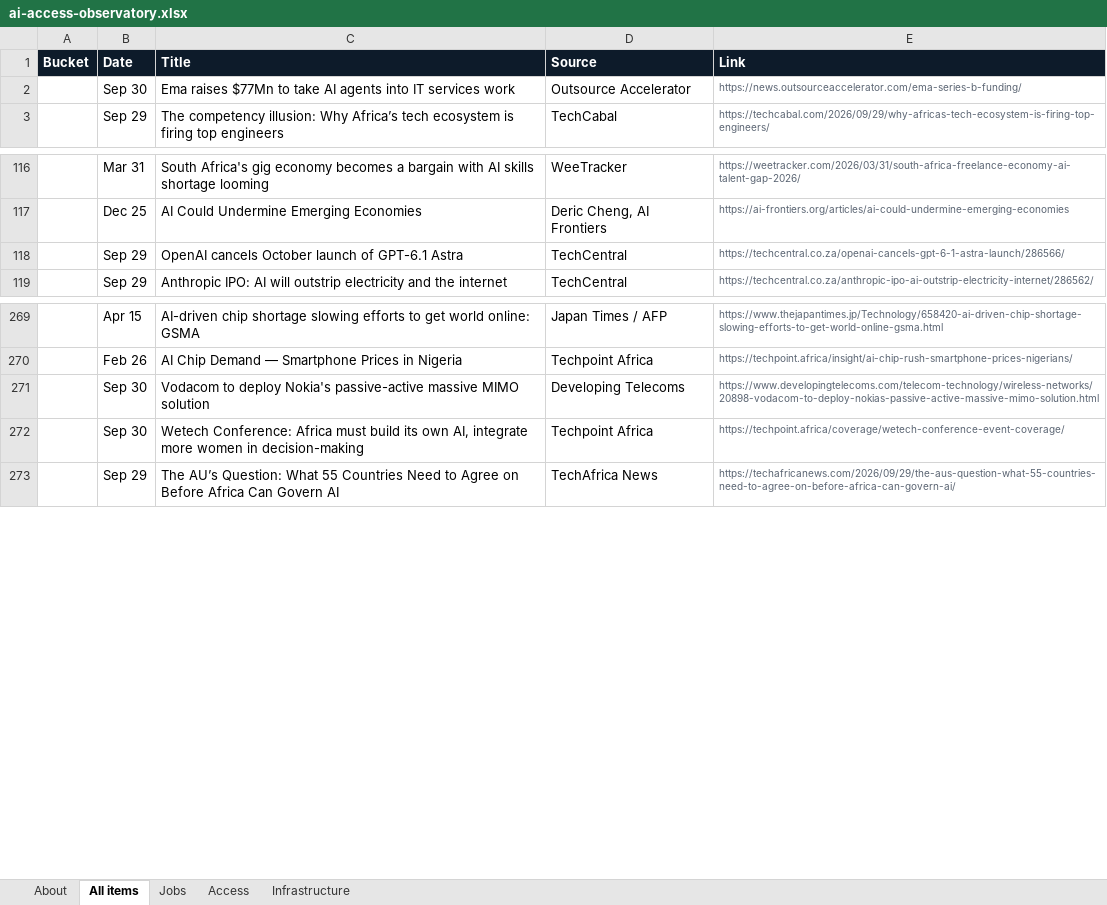
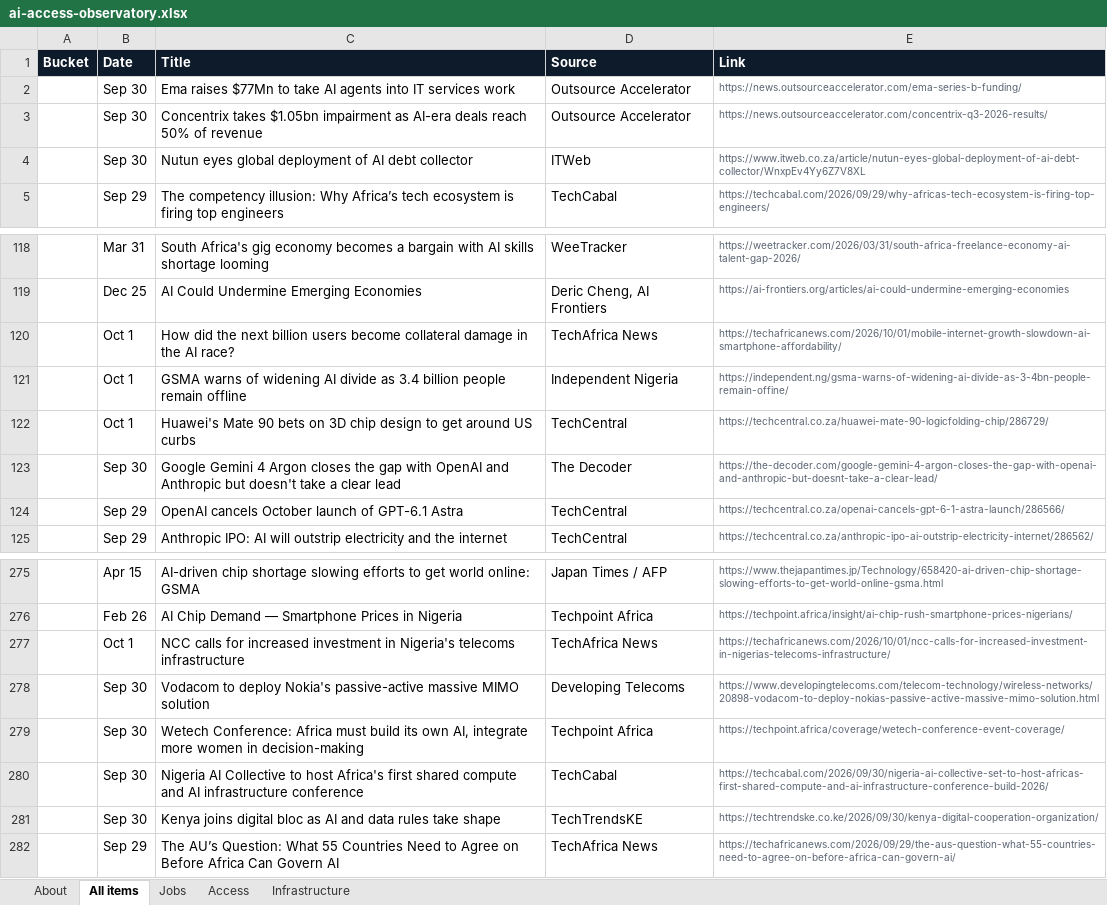
Before and after one commit to samuelajayi29-maker/ai-access-observatory, an Excel workbook: data/ai-access-observatory.xlsx, sheet All items, drawn as a sheet; only a part is shown, gaps mark what is left out; values as stored, in another font and other column widths than the file's, no borders; the diff names each change by its address in the sheet, - before the commit and + after, or states it on an @@ line.

Commit message:
Tracker update: items.json, items.csv, Excel export

```diff
--- a/data/ai-access-observatory.xlsx (sheet All items)
+++ b/data/ai-access-observatory.xlsx (sheet All items)
+row 3:  | Sep 30 | Concentrix takes $1.05bn impairment as AI-era deals reach 50% of revenue | Outsource Accelerator | https://news.outsourceaccelerator.com/concentrix-q3-2026-results/
+row 4:  | Sep 30 | Nutun eyes global deployment of AI debt collector | ITWeb | https://www.itweb.co.za/article/nutun-eyes-global-deployment-of-ai-debt-collector/WnxpEv4Yy6Z7V8XL
+row 120:  | Oct 1 | How did the next billion users become collateral damage in the AI race? | TechAfrica News | https://techafricanews.com/2026/10/01/mobile-internet-growth-slowdown-ai-smartphone-affordability/
+row 121:  | Oct 1 | GSMA warns of widening AI divide as 3.4 billion people remain offline | Independent Nigeria | https://independent.ng/gsma-warns-of-widening-ai-divide-as-3-4bn-people-remain-offine/
+row 122:  | Oct 1 | Huawei's Mate 90 bets on 3D chip design to get around US curbs | TechCentral | https://techcentral.co.za/huawei-mate-90-logicfolding-chip/286729/
+row 123:  | Sep 30 | Google Gemini 4 Argon closes the gap with OpenAI and Anthropic but doesn't take a clear lead | The Decoder | https://the-decoder.com/google-gemini-4-argon-closes-the-gap-with-openai-and-anthropic-but-doesnt-take-a-clear-lead/
+row 277:  | Oct 1 | NCC calls for increased investment in Nigeria's telecoms infrastructure | TechAfrica News | https://techafricanews.com/2026/10/01/ncc-calls-for-increased-investment-in-nigerias-telecoms-infrastructure/
+row 280:  | Sep 30 | Nigeria AI Collective to host Africa's first shared compute and AI infrastructure conference | TechCabal | https://techcabal.com/2026/09/30/nigeria-ai-collective-set-to-host-africas-first-shared-compute-and-ai-infrastructure-conference-build-2026/
+row 281:  | Sep 30 | Kenya joins digital bloc as AI and data rules take shape | TechTrendsKE | https://techtrendske.co.ke/2026/09/30/kenya-digital-cooperation-organization/
```
Also changed, not shown: sheet Access, sheet Infrastructure, sheet Jobs, sheet About, 2 other files.
